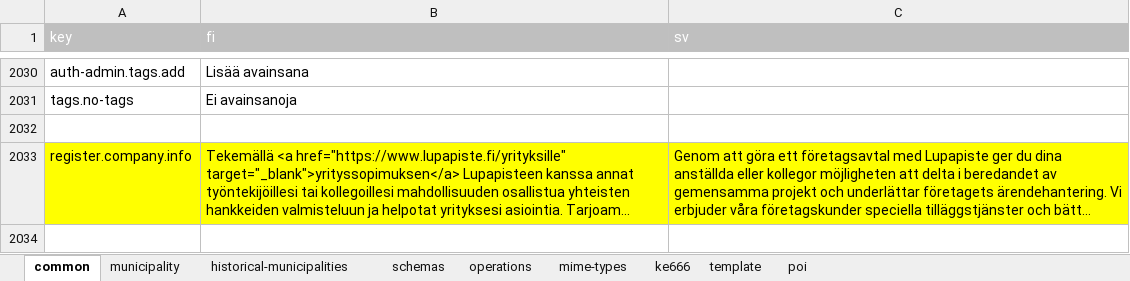
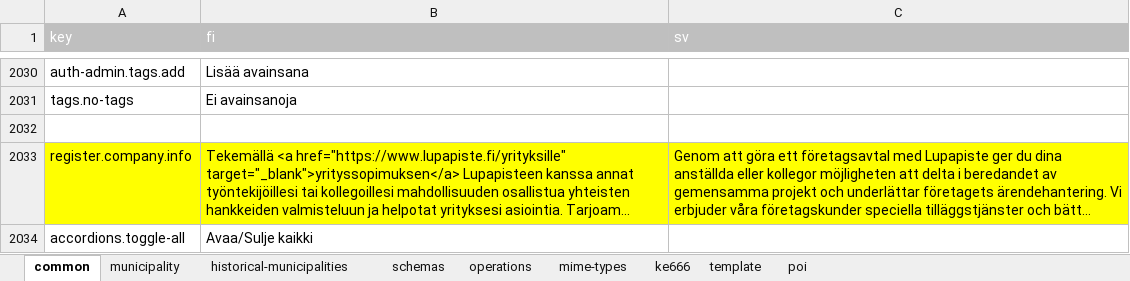
Before and after one commit to lupapiste/lupapiste, an Excel workbook: resources/i18n.xlsx, sheet common, drawn as a sheet; only a part is shown, gaps mark what is left out; long unchanged cells end in …; values as stored, in another font and other column widths than the file's, no borders; conditional formats not drawn; the diff names each change by its address in the sheet, - before the commit and + after, or states it on an @@ line.

Commit message:
move i18n to excel so builds don't block...

```diff
--- a/resources/i18n.xlsx (sheet common)
+++ b/resources/i18n.xlsx (sheet common)
+row 2034: accordions.toggle-all | Avaa/Sulje kaikki
```
Also changed, not shown: 1 other file.
